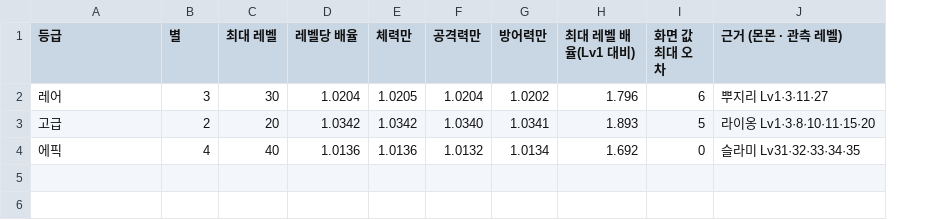
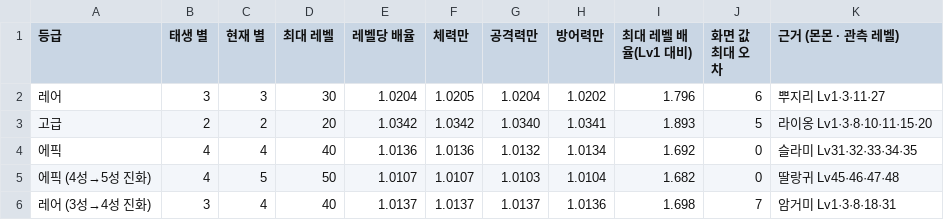
Before and after one commit to junhy96/MonMonCombat, a CSV file: data/growth/growth.csv, drawn as a sheet; the diff names each change by its address in the sheet, - before the commit and + after, or states it on an @@ line.

```diff
--- a/data/growth/growth.csv
+++ b/data/growth/growth.csv
+column C (현재 별), rows 2-4: 3 | 2 | 4
-B1: 별
+B1: 태생 별
+row 5: 에픽 (4성→5성 진화) | 4 | 5 | 50 | 1.0107 | 1.0107 | 1.0103 | 1.0104 | 1.682 | 0 | 딸랑귀 Lv45·46·47·48
+row 6: 레어 (3성→4성 진화) | 3 | 4 | 40 | 1.0137 | 1.0137 | 1.0137 | 1.0136 | 1.698 | 7 | 암거미 Lv1·3·8·18·31
```
Also changed, not shown: data/growth/observations.csv, 3 other files.
